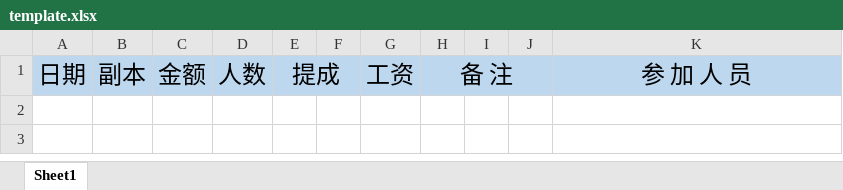
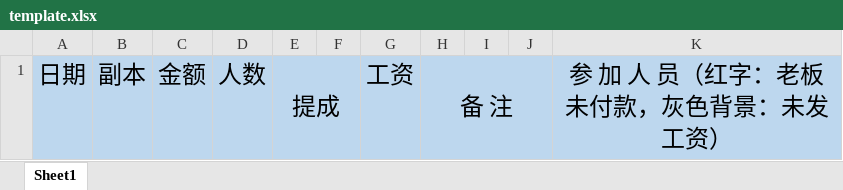
Before and after one commit to muzhibenying001/tianyu, an Excel workbook: public/template.xlsx, sheet Sheet1, drawn as a sheet; values as stored, in another font and other column widths than the file's, no borders; the diff names each change by its address in the sheet, - before the commit and + after, or states it on an @@ line.

```diff
--- a/public/template.xlsx (sheet Sheet1)
+++ b/public/template.xlsx (sheet Sheet1)
-K1: 参 加 人 员
+K1: 参 加 人 员（红字：老板未付款，灰色背景：未发工资）
```
Also changed, not shown: 4 other files.
